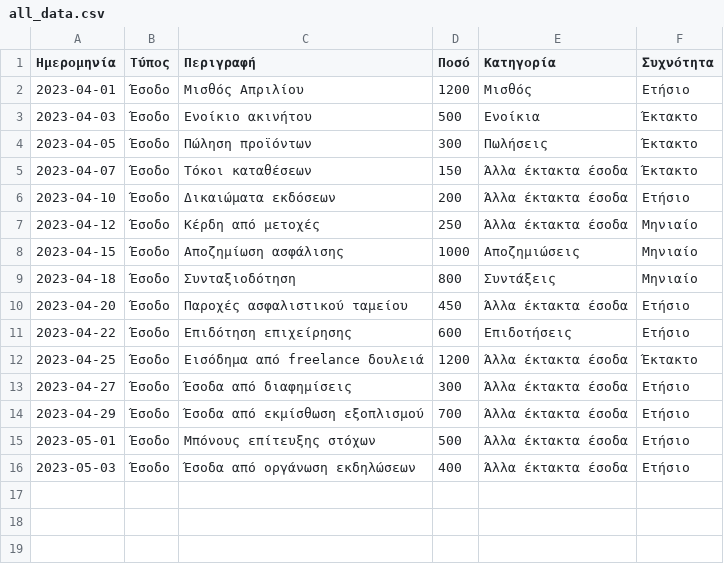
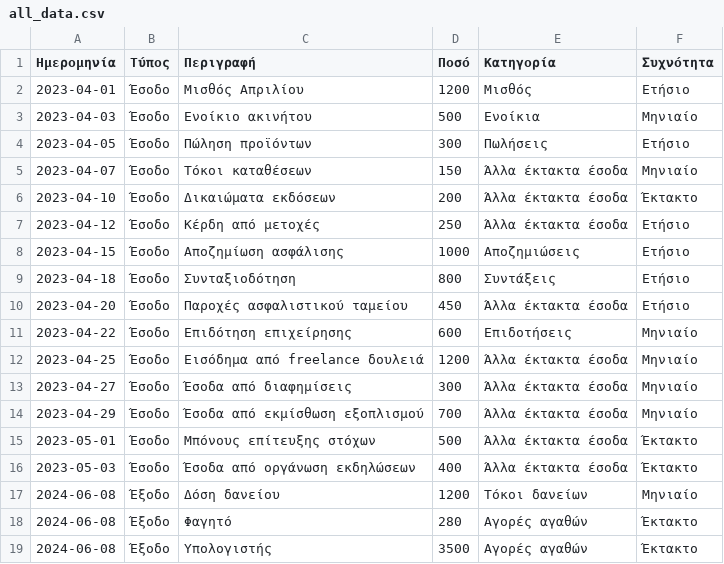
Before and after one commit to troboukis/personal_finance_project, a CSV file: all_data.csv, drawn as a sheet.

```diff
--- a/all_data.csv
+++ b/all_data.csv
@@ -2,15 +2,18 @@
 2023-04-01,Έσοδο,Μισθός Απριλίου,1200,Μισθός,Ετήσιο
-2023-04-03,Έσοδο,Ενοίκιο ακινήτου,500,Ενοίκια,Έκτακτο
-2023-04-05,Έσοδο,Πώληση προϊόντων,300,Πωλήσεις,Έκτακτο
-2023-04-07,Έσοδο,Τόκοι καταθέσεων,150,Άλλα έκτακτα έσοδα,Έκτακτο
-2023-04-10,Έσοδο,Δικαιώματα εκδόσεων,200,Άλλα έκτακτα έσοδα,Ετήσιο
-2023-04-12,Έσοδο,Κέρδη από μετοχές,250,Άλλα έκτακτα έσοδα,Μηνιαίο
-2023-04-15,Έσοδο,Αποζημίωση ασφάλισης,1000,Αποζημιώσεις,Μηνιαίο
-2023-04-18,Έσοδο,Συνταξιοδότηση,800,Συντάξεις,Μηνιαίο
+2023-04-03,Έσοδο,Ενοίκιο ακινήτου,500,Ενοίκια,Μηνιαίο
+2023-04-05,Έσοδο,Πώληση προϊόντων,300,Πωλήσεις,Ετήσιο
+2023-04-07,Έσοδο,Τόκοι καταθέσεων,150,Άλλα έκτακτα έσοδα,Μηνιαίο
+2023-04-10,Έσοδο,Δικαιώματα εκδόσεων,200,Άλλα έκτακτα έσοδα,Έκτακτο
+2023-04-12,Έσοδο,Κέρδη από μετοχές,250,Άλλα έκτακτα έσοδα,Ετήσιο
+2023-04-15,Έσοδο,Αποζημίωση ασφάλισης,1000,Αποζημιώσεις,Ετήσιο
+2023-04-18,Έσοδο,Συνταξιοδότηση,800,Συντάξεις,Ετήσιο
 2023-04-20,Έσοδο,Παροχές ασφαλιστικού ταμείου,450,Άλλα έκτακτα έσοδα,Ετήσιο
-2023-04-22,Έσοδο,Επιδότηση επιχείρησης,600,Επιδοτήσεις,Ετήσιο
-2023-04-25,Έσοδο,Εισόδημα από freelance δουλειά,1200,Άλλα έκτακτα έσοδα,Έκτακτο
-2023-04-27,Έσοδο,Έσοδα από διαφημίσεις,300,Άλλα έκτακτα έσοδα,Ετήσιο
-2023-04-29,Έσοδο,Έσοδα από εκμίσθωση εξοπλισμού,700,Άλλα έκτακτα έσοδα,Ετήσιο
-2023-05-01,Έσοδο,Μπόνους επίτευξης στόχων,500,Άλλα έκτακτα έσοδα,Ετήσιο
-2023-05-03,Έσοδο,Έσοδα από οργάνωση εκδηλώσεων,400,Άλλα έκτακτα έσοδα,Ετήσιο
+2023-04-22,Έσοδο,Επιδότηση επιχείρησης,600,Επιδοτήσεις,Μηνιαίο
+2023-04-25,Έσοδο,Εισόδημα από freelance δουλειά,1200,Άλλα έκτακτα έσοδα,Μηνιαίο
+2023-04-27,Έσοδο,Έσοδα από διαφημίσεις,300,Άλλα έκτακτα έσοδα,Μηνιαίο
+2023-04-29,Έσοδο,Έσοδα από εκμίσθωση εξοπλισμού,700,Άλλα έκτακτα έσοδα,Μηνιαίο
+2023-05-01,Έσοδο,Μπόνους επίτευξης στόχων,500,Άλλα έκτακτα έσοδα,Έκτακτο
+2023-05-03,Έσοδο,Έσοδα από οργάνωση εκδηλώσεων,400,Άλλα έκτακτα έσοδα,Έκτακτο
+2024-06-08,Έξοδο,Δόση δανείου,1200,Τόκοι δανείων,Μηνιαίο
+2024-06-08,Έξοδο,Φαγητό,280,Αγορές αγαθών,Έκτακτο
+2024-06-08,Έξοδο,Υπολογιστής,3500,Αγορές αγαθών,Έκτακτο
```
Also changed, not shown: 7 other files.
